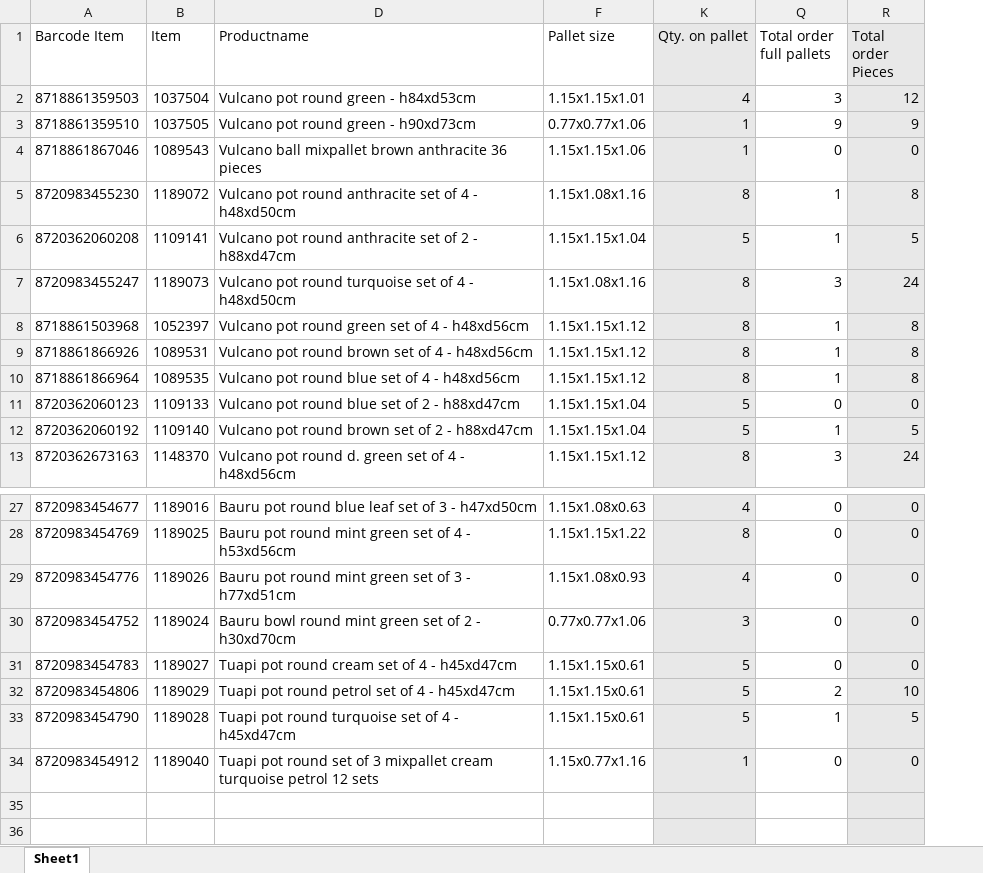
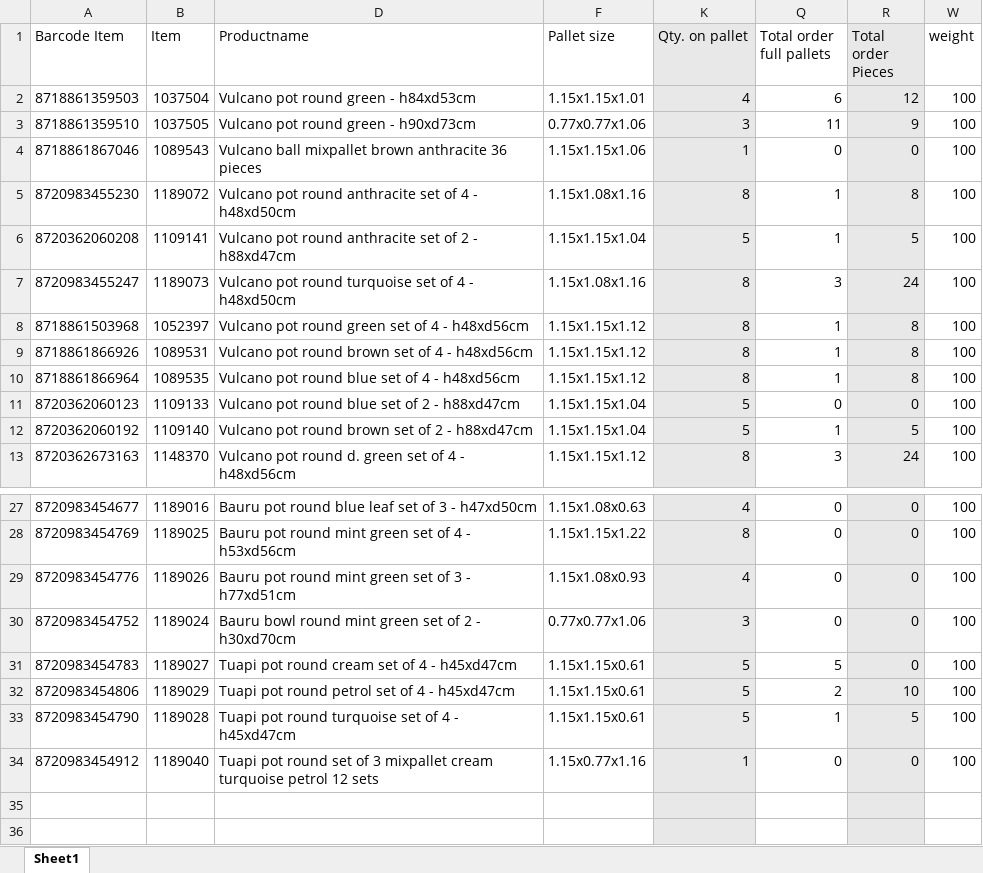
Before and after one commit to yolinab/Container_filling_final, an Excel workbook: sample_instances/input_large.xlsx, sheet Sheet1, drawn as a sheet; only a part is shown, gaps mark what is left out; values as stored, in another font and other column widths than the file's, no borders; the diff names each change by its address in the sheet, - before the commit and + after, or states it on an @@ line.

```diff
--- a/sample_instances/input_large.xlsx (sheet Sheet1)
+++ b/sample_instances/input_large.xlsx (sheet Sheet1)
+column W (weight), rows 2-13: all 100; rows 27-34: all 100
-Q2 (Total order full pallets): 3
+Q2 (Total order full pallets): 6
-K3 (Qty. on pallet): 1
+K3 (Qty. on pallet): 3
-Q3 (Total order full pallets): 9
+Q3 (Total order full pallets): 11
-Q31 (Total order full pallets): 0
+Q31 (Total order full pallets): 5
```
Also changed, not shown: 6 other files.
